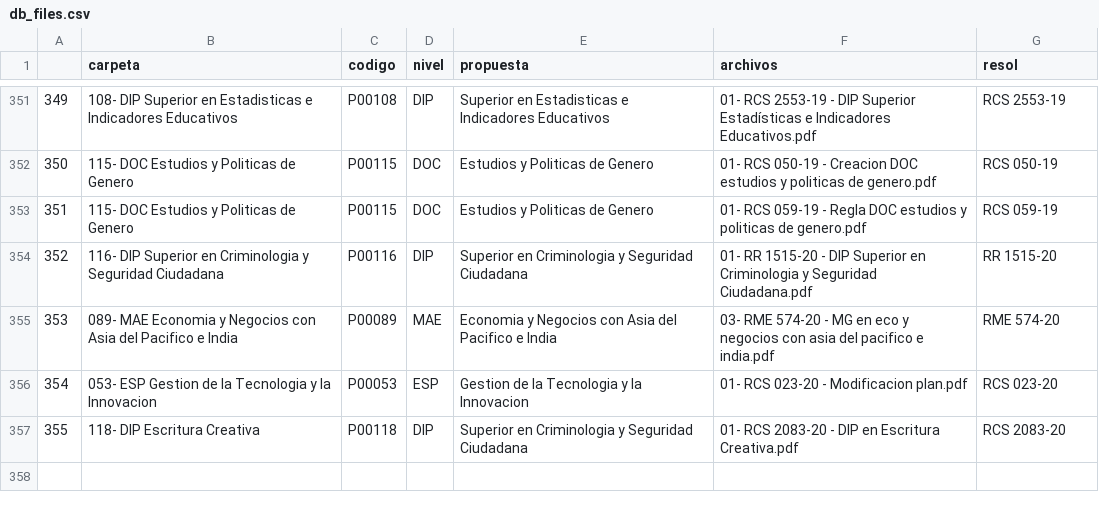
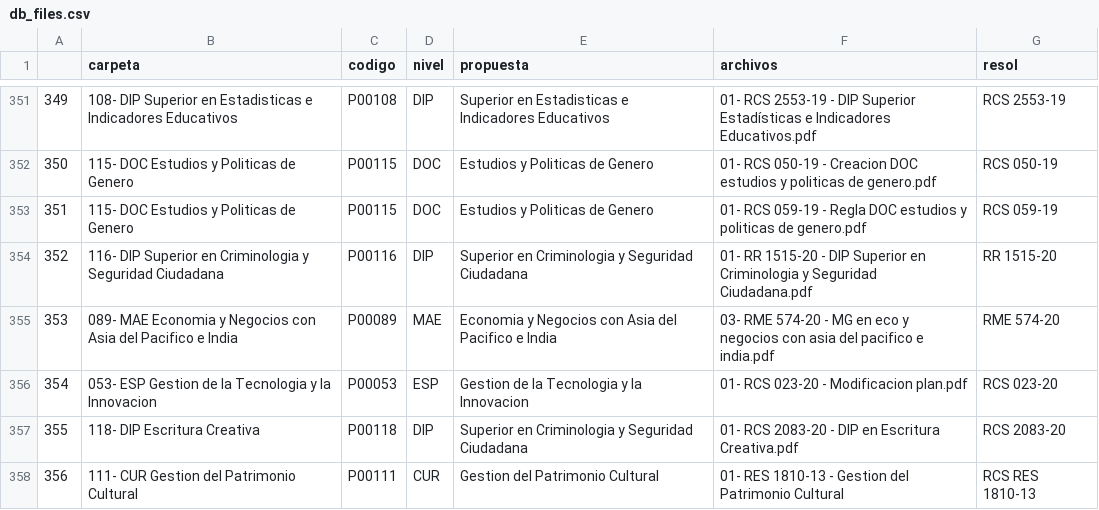
Before and after one commit to mayrasotoperez/normativas_pdf, a CSV file: assets/db_files.csv, drawn as a sheet; only a part is shown, gaps mark what is left out.

```diff
--- a/assets/db_files.csv
+++ b/assets/db_files.csv
@@ -357 +357,2 @@
 355|118- DIP Escritura Creativa|P00118|DIP|Superior en Criminologia y Seguridad Ciudadana|01- RCS 2083-20 - DIP en Escritura Creativa.pdf|RCS 2083-20
+356|111- CUR Gestion del Patrimonio Cultural|P00111|CUR|Gestion del Patrimonio Cultural|01- RES 1810-13 - Gestion del Patrimonio Cultural|RCS RES 1810-13
```
Also changed, not shown: 1 other file.
